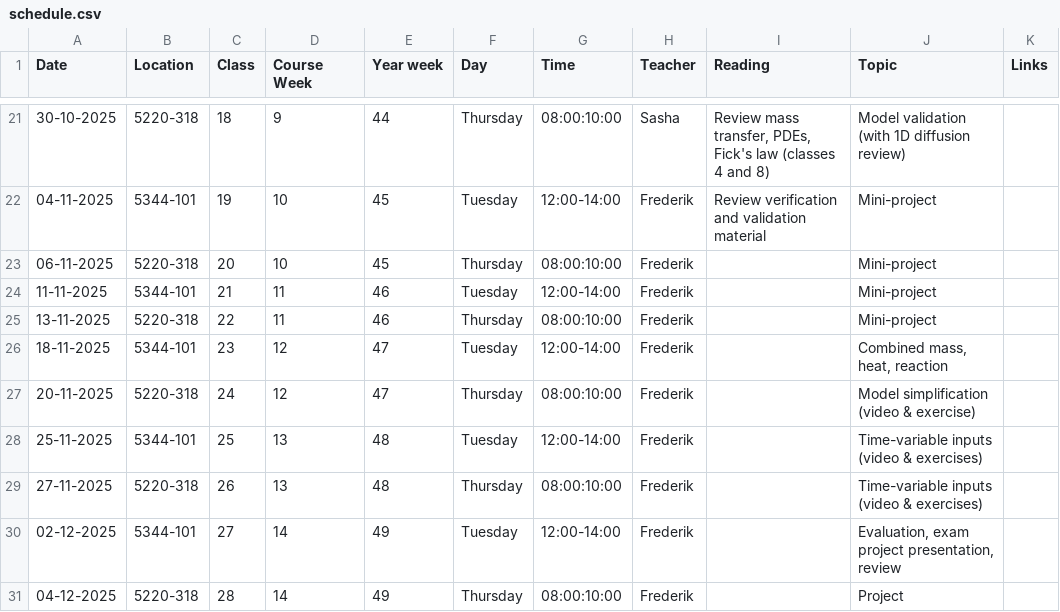
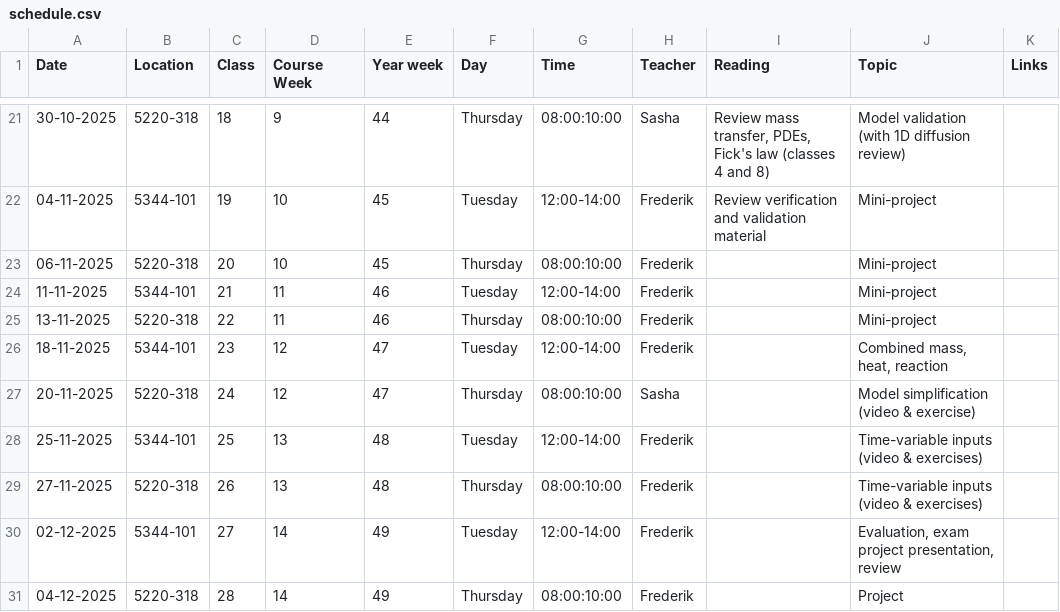
Before and after one commit to AU-BCE-EE/course-modelling-2025, a CSV file: schedule.csv, drawn as a sheet; only a part is shown, gaps mark what is left out.

Commit message:
take mod simp class

```diff
--- a/schedule.csv
+++ b/schedule.csv
@@ -26,3 +26,3 @@ Date,Location,Class,Course Week,Year week,Day,Time,Teacher,Reading,Topic,Links
 18-11-2025,5344-101,23,12,47,Tuesday,12:00-14:00,Frederik ,,"Combined mass, heat, reaction",
-20-11-2025,5220-318,24,12,47,Thursday,08:00:10:00,Frederik ,,"Model simplification (video & exercise)",
+20-11-2025,5220-318,24,12,47,Thursday,08:00:10:00,Sasha,,Model simplification (video & exercise),
 25-11-2025,5344-101,25,13,48,Tuesday,12:00-14:00,Frederik ,,Time-variable inputs (video & exercises),
```
